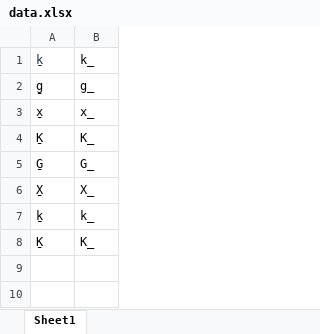
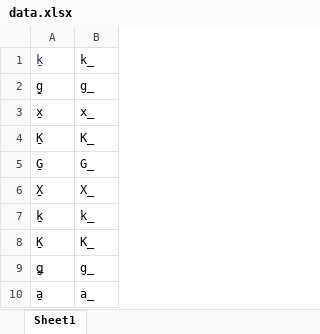
Before and after one commit to roedoejet/wmrc-transducers, an Excel workbook: main/underline_norm/data.xlsx, sheet Sheet1, drawn as a sheet; values as stored, in another font and other column widths than the file's, no borders; the diff names each change by its address in the sheet, - before the commit and + after, or states it on an @@ line.

```diff
--- a/main/underline_norm/data.xlsx (sheet Sheet1)
+++ b/main/underline_norm/data.xlsx (sheet Sheet1)
+row 9: ǥ | g̲
+row 10: a̱ | a̲
```
Also changed, not shown: main/combining_norm/data.xlsx, main/macron_lowline_norm/data.xlsx, 8 other files.
